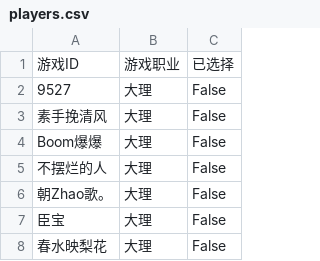
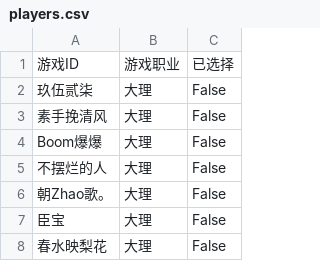
Before and after one commit to elliottfeng/game-team-system, a CSV file: data/players.csv, drawn as a sheet; only a part is shown.

Commit message:
Update players.csv

```diff
--- a/data/players.csv
+++ b/data/players.csv
@@ -1,3 +1,3 @@
 游戏ID,游戏职业,已选择
-9527,大理,False
+玖伍贰柒,大理,False
 素手挽清风,大理,False
```
